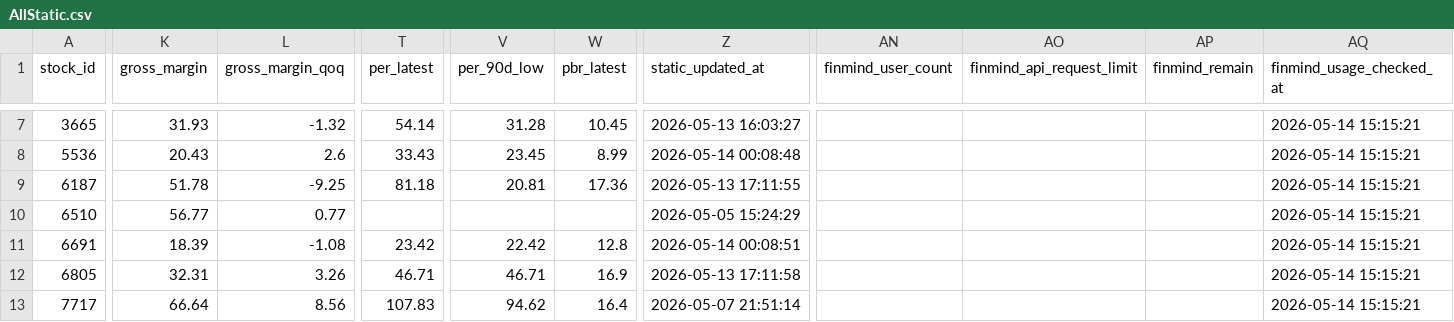
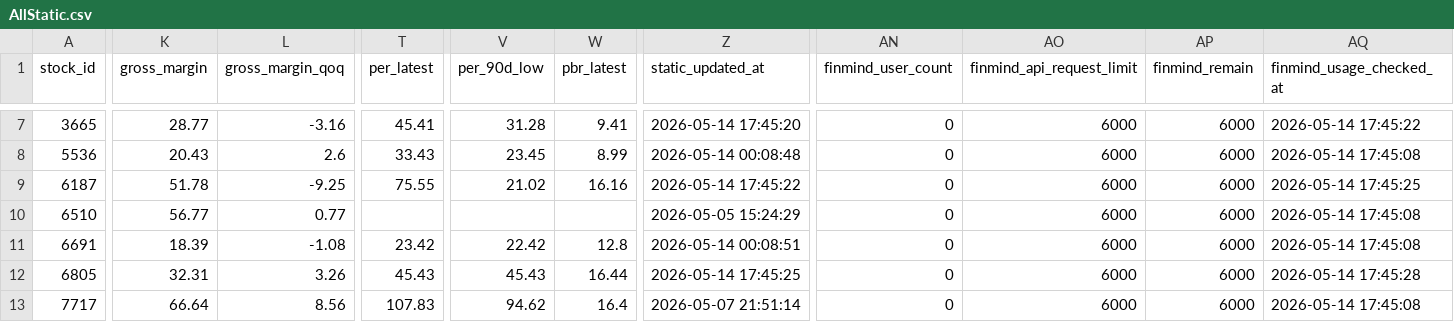
Before and after one commit to ONicole0101/Marks, a CSV file: AllStatic.csv, drawn as a sheet; only a part is shown, gaps mark what is left out; the diff covers the shown part only; the diff names each change by its address in the sheet, - before the commit and + after, or states it on an @@ line.

```diff
--- a/AllStatic.csv
+++ b/AllStatic.csv
-K7 (gross_margin): 31.93
+K7 (gross_margin): 28.77
-L7 (gross_margin_qoq): -1.32
+L7 (gross_margin_qoq): -3.16
-T7 (per_latest): 54.14
+T7 (per_latest): 45.41
-W7 (pbr_latest): 10.45
+W7 (pbr_latest): 9.41
-Z7 (static_updated_at): 2026-05-13 16:03:27
+Z7 (static_updated_at): 2026-05-14 17:45:20
-AN7:AN13 (finmind_user_count): (empty)
+AN7:AN13 (finmind_user_count): 0
-AO7:AO13 (finmind_api_request_limit): (empty)
+AO7:AO13 (finmind_api_request_limit): 6000
-AP7:AP13 (finmind_remain): (empty)
+AP7:AP13 (finmind_remain): 6000
-AQ7 (finmind_usage_checked_at): 2026-05-14 15:15:21
+AQ7 (finmind_usage_checked_at): 2026-05-14 17:45:22
-AQ8 (finmind_usage_checked_at): 2026-05-14 15:15:21
+AQ8 (finmind_usage_checked_at): 2026-05-14 17:45:08
-T9 (per_latest): 81.18
+T9 (per_latest): 75.55
-V9 (per_90d_low): 20.81
+V9 (per_90d_low): 21.02
-W9 (pbr_latest): 17.36
+W9 (pbr_latest): 16.16
-Z9 (static_updated_at): 2026-05-13 17:11:55
+Z9 (static_updated_at): 2026-05-14 17:45:22
-AQ9 (finmind_usage_checked_at): 2026-05-14 15:15:21
+AQ9 (finmind_usage_checked_at): 2026-05-14 17:45:25
-AQ10:AQ11 (finmind_usage_checked_at): 2026-05-14 15:15:21
+AQ10:AQ11 (finmind_usage_checked_at): 2026-05-14 17:45:08
-T12 (per_latest): 46.71
+T12 (per_latest): 45.43
-V12 (per_90d_low): 46.71
+V12 (per_90d_low): 45.43
-W12 (pbr_latest): 16.9
+W12 (pbr_latest): 16.44
-Z12 (static_updated_at): 2026-05-13 17:11:58
+Z12 (static_updated_at): 2026-05-14 17:45:25
-AQ12 (finmind_usage_checked_at): 2026-05-14 15:15:21
+AQ12 (finmind_usage_checked_at): 2026-05-14 17:45:28
-AQ13 (finmind_usage_checked_at): 2026-05-14 15:15:21
+AQ13 (finmind_usage_checked_at): 2026-05-14 17:45:08
```
Also changed, not shown: 61 edited cells elsewhere in this file.
